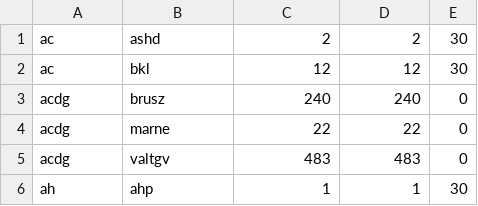
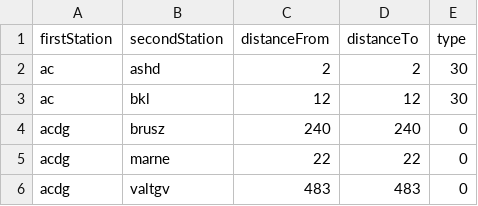
Before and after one commit to sandrikk/TrackManagerApp, a CSV file: resources/tracks.csv, drawn as a sheet; only a part is shown; the shorter side is filled out with more unchanged rows; the diff names each change by its address in the sheet, - before the commit and + after, or states it on an @@ line.

Commit message:
tracks regex

```diff
--- a/resources/tracks.csv
+++ b/resources/tracks.csv
+row 1: firstStation | secondStation | distanceFrom | distanceTo | type
```
Also changed, not shown: 3 other files.
